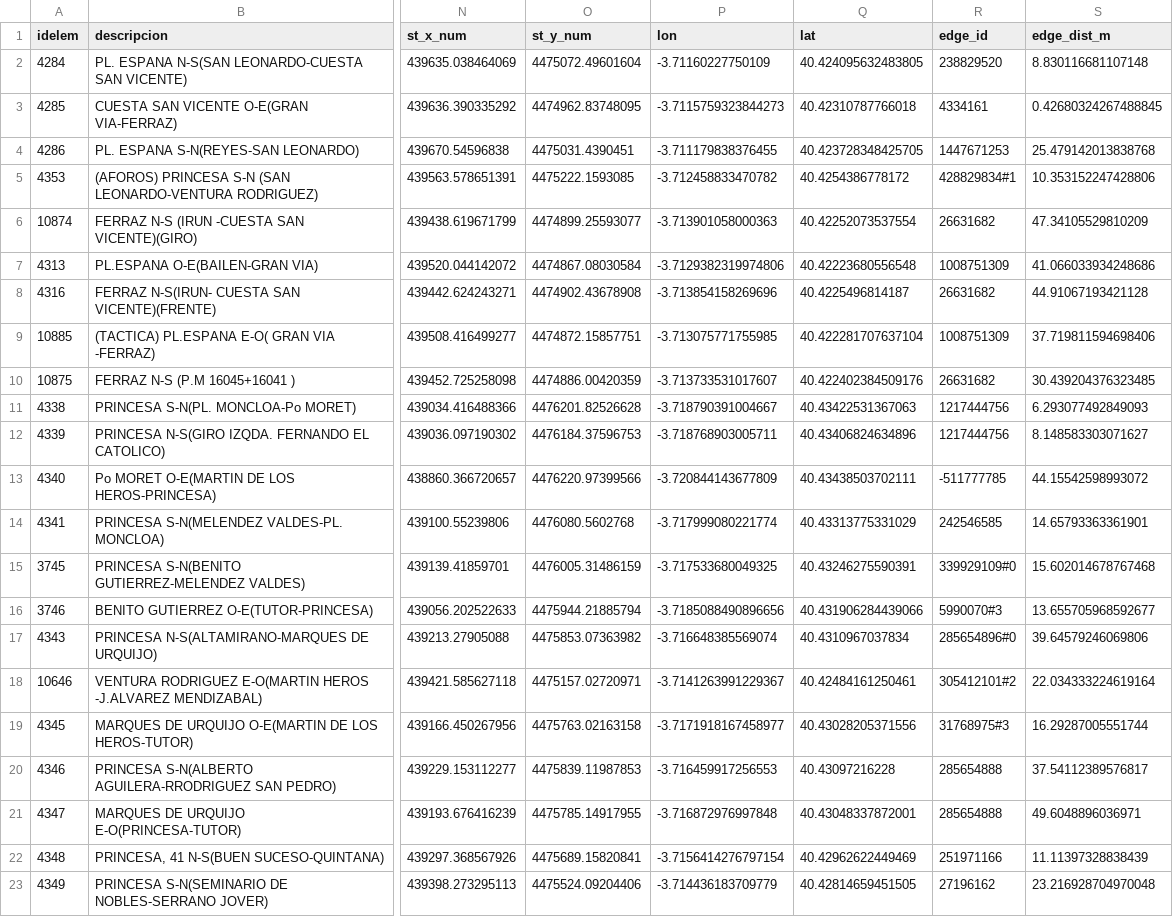
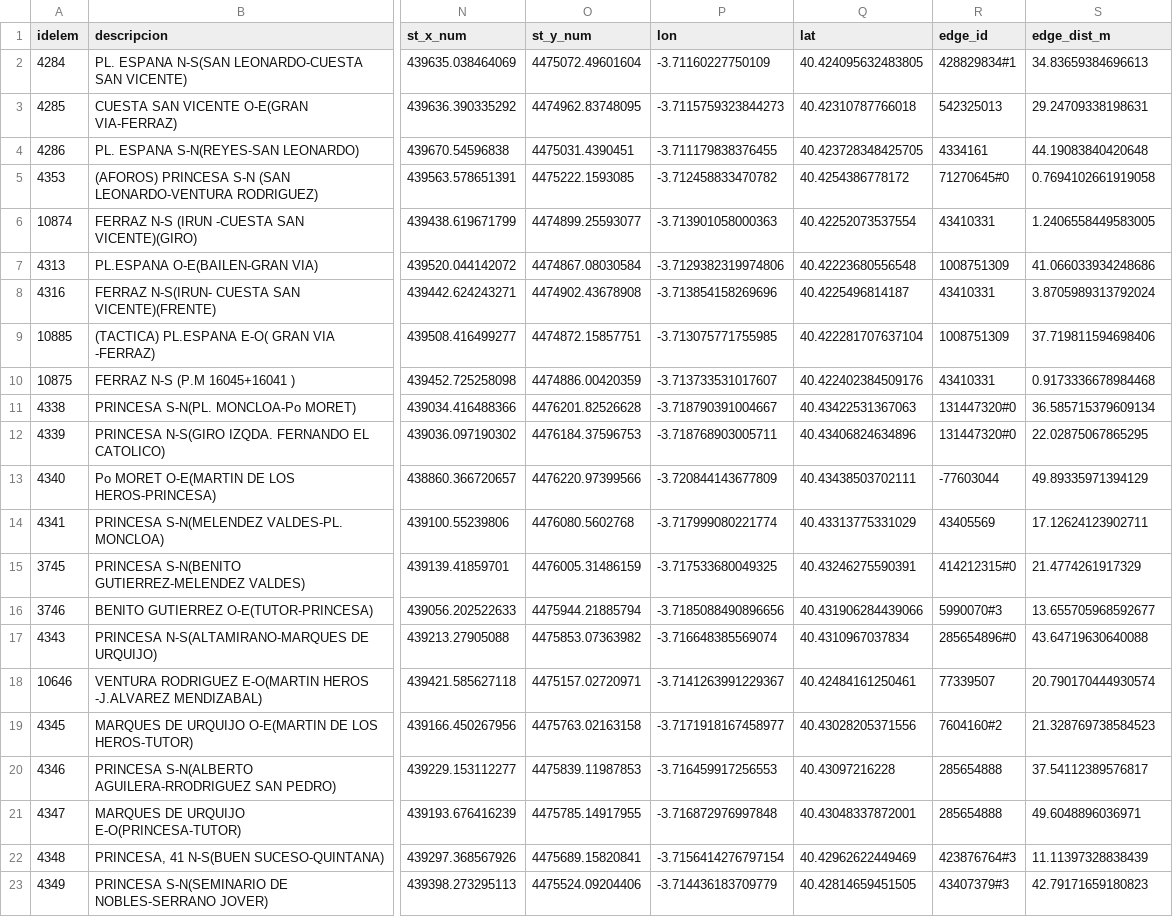
Before and after one commit to jorjorge14/TFM-Gemelo_Digital_de_Movilidad_Urbana, a CSV file: version-3/datos_arguelles/sensores_mapeados.csv, drawn as a sheet; only a part is shown, gaps mark what is left out; the diff covers the shown part only; the diff names each change by its address in the sheet, - before the commit and + after, or states it on an @@ line.

Commit message:
Cambios y script para ejecutar la Version-3 de forma independiente

```diff
--- a/version-3/datos_arguelles/sensores_mapeados.csv
+++ b/version-3/datos_arguelles/sensores_mapeados.csv
-R2 (edge_id): 238829520
+R2 (edge_id): 428829834#1
-S2 (edge_dist_m): 8.830116681107148
+S2 (edge_dist_m): 34.83659384696613
-R3 (edge_id): 4334161
+R3 (edge_id): 542325013
-S3 (edge_dist_m): 0.42680324267488845
+S3 (edge_dist_m): 29.24709338198631
-R4 (edge_id): 1447671253
+R4 (edge_id): 4334161
-S4 (edge_dist_m): 25.479142013838768
+S4 (edge_dist_m): 44.19083840420648
-R5 (edge_id): 428829834#1
+R5 (edge_id): 71270645#0
-S5 (edge_dist_m): 10.353152247428806
+S5 (edge_dist_m): 0.7694102661919058
-R6 (edge_id): 26631682
+R6 (edge_id): 43410331
-S6 (edge_dist_m): 47.34105529810209
+S6 (edge_dist_m): 1.2406558449583005
-R8 (edge_id): 26631682
+R8 (edge_id): 43410331
-S8 (edge_dist_m): 44.91067193421128
+S8 (edge_dist_m): 3.8705989313792024
-R10 (edge_id): 26631682
+R10 (edge_id): 43410331
-S10 (edge_dist_m): 30.439204376323485
+S10 (edge_dist_m): 0.9173336678984468
-R11:R12 (edge_id): 1217444756
+R11:R12 (edge_id): 131447320#0
-S11 (edge_dist_m): 6.293077492849093
+S11 (edge_dist_m): 36.585715379609134
-S12 (edge_dist_m): 8.148583303071627
+S12 (edge_dist_m): 22.02875067865295
-R13 (edge_id): -511777785
+R13 (edge_id): -77603044
-S13 (edge_dist_m): 44.15542598993072
+S13 (edge_dist_m): 49.89335971394129
-R14 (edge_id): 242546585
+R14 (edge_id): 43405569
-S14 (edge_dist_m): 14.65793363361901
+S14 (edge_dist_m): 17.12624123902711
-R15 (edge_id): 339929109#0
+R15 (edge_id): 414212315#0
-S15 (edge_dist_m): 15.602014678767468
+S15 (edge_dist_m): 21.4774261917329
-S17 (edge_dist_m): 39.64579246069806
+S17 (edge_dist_m): 43.64719630640088
-R18 (edge_id): 305412101#2
+R18 (edge_id): 77339507
-S18 (edge_dist_m): 22.034333224619164
+S18 (edge_dist_m): 20.790170444930574
-R19 (edge_id): 31768975#3
+R19 (edge_id): 7604160#2
-S19 (edge_dist_m): 16.29287005551744
+S19 (edge_dist_m): 21.328769738584523
-R22 (edge_id): 251971166
+R22 (edge_id): 423876764#3
-R23 (edge_id): 27196162
+R23 (edge_id): 43407379#3
-S23 (edge_dist_m): 23.216928704970048
+S23 (edge_dist_m): 42.79171659180823
```
Also changed, not shown: 41 edited cells elsewhere in this file, 10 other files.
